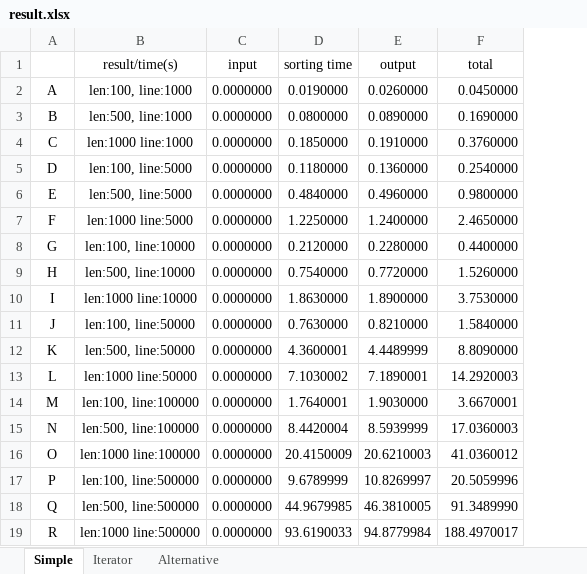
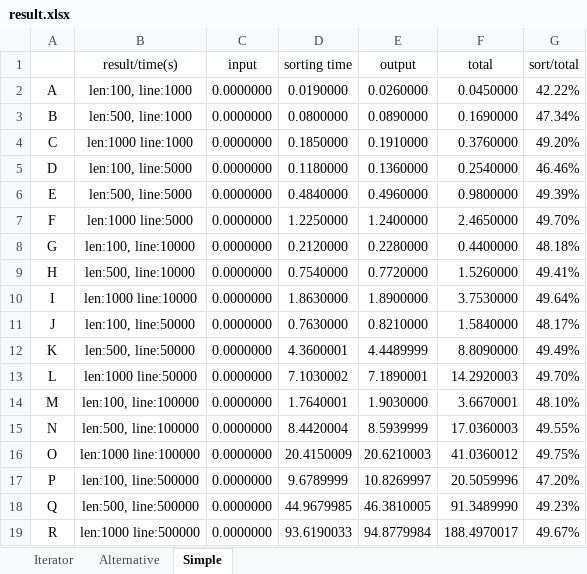
Before and after one commit to roy4801/107_Gernic_Programming, an Excel workbook: samplecode/result/result.xlsx, sheet Simple, drawn as a sheet; values as stored, in another font and other column widths than the file's, no borders; the diff names each change by its address in the sheet, - before the commit and + after, or states it on an @@ line.

```diff
--- a/samplecode/result/result.xlsx (sheet Simple)
+++ b/samplecode/result/result.xlsx (sheet Simple)
@@ sheet tab order changed: Iterator | Alternative | Simple @@
+column G (sort/total), rows 2-19: 42.22% | 47.34% | 49.20% | 46.46% | 49.39% | 49.70% | 48.18% | 49.41% | 49.64% | 48.17% | 49.49% | 49.70% | 48.10% | 49.55% | 49.75% | 47.20% | 49.23% | 49.67%
```
Also changed, not shown: sheet Iterator, sheet Alternative, 6 other files.
